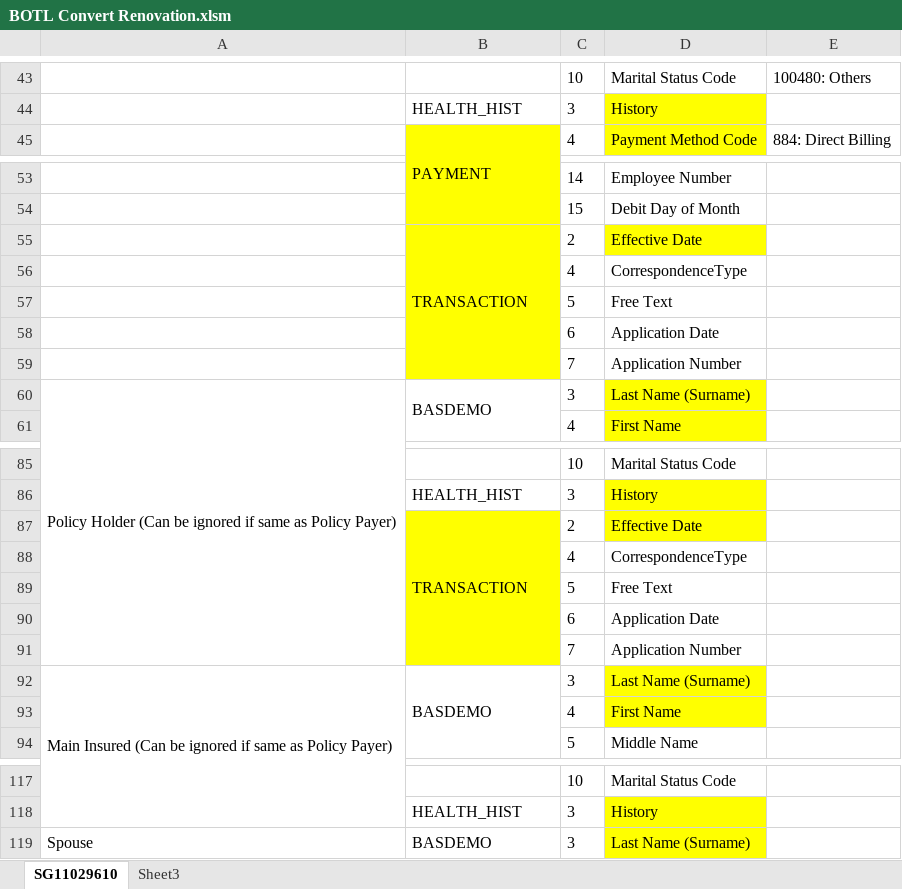
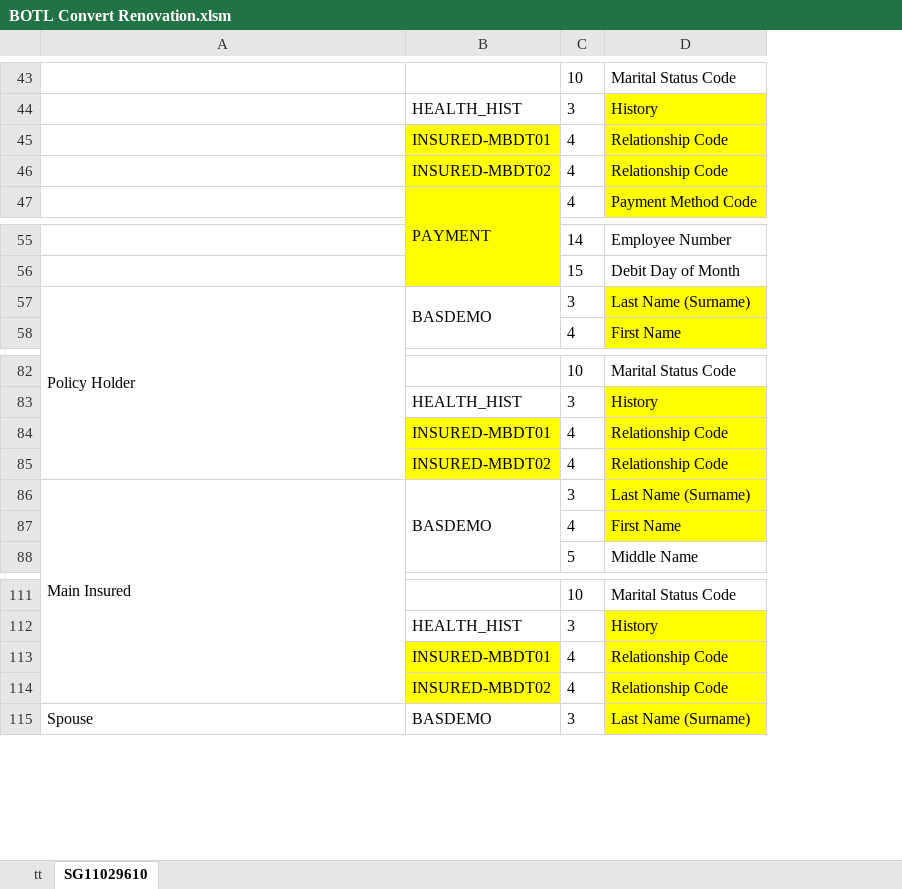
Before and after one commit to boyshawn/BOTL-Convert, an Excel workbook: System 6 Renovation Working Files/BOTL Convert Renovation.xlsm, sheet SG11029610, drawn as a sheet; only a part is shown, gaps mark what is left out; values as stored, in another font and other column widths than the file's, no borders; removed rows and columns are numbered as before the commit, all else as after; the diff covers the shown part only; the diff names each change by its address in the sheet, - before the commit and + after, or states it on an @@ line.

```diff
--- a/System 6 Renovation Working Files/BOTL Convert Renovation.xlsm (sheet SG11029610)
+++ b/System 6 Renovation Working Files/BOTL Convert Renovation.xlsm (sheet SG11029610)
-sheet tab: Sheet3
+sheet tab: tt
@@ sheet tab order changed: tt | SG11029610 @@
-column E, rows 43-45: 100480: Others |  | 884: Direct Billing
+row 45:  | INSURED-MBDT01 | 4 | Relationship Code
+row 46:  | INSURED-MBDT02 | 4 | Relationship Code
-row 55:  | TRANSACTION | 2 | Effective Date
-row 56:  |  | 4 | CorrespondenceType
-row 57:  |  | 5 | Free Text
-row 58:  |  | 6 | Application Date
-row 59:  |  | 7 | Application Number
-A57: Policy Holder (Can be ignored if same as Policy Payer)
+A57: Policy Holder
-row 87:  | TRANSACTION | 2 | Effective Date
-row 88:  |  | 4 | CorrespondenceType
-row 89:  |  | 5 | Free Text
-row 90:  |  | 6 | Application Date
-row 91:  |  | 7 | Application Number
+row 84:  | INSURED-MBDT01 | 4 | Relationship Code
+row 85:  | INSURED-MBDT02 | 4 | Relationship Code
-A86: Main Insured (Can be ignored if same as Policy Payer)
+A86: Main Insured
+row 113:  | INSURED-MBDT01 | 4 | Relationship Code
+row 114:  | INSURED-MBDT02 | 4 | Relationship Code
```
Also changed, not shown: 4 added rows elsewhere in this sheet, sheet tt.
